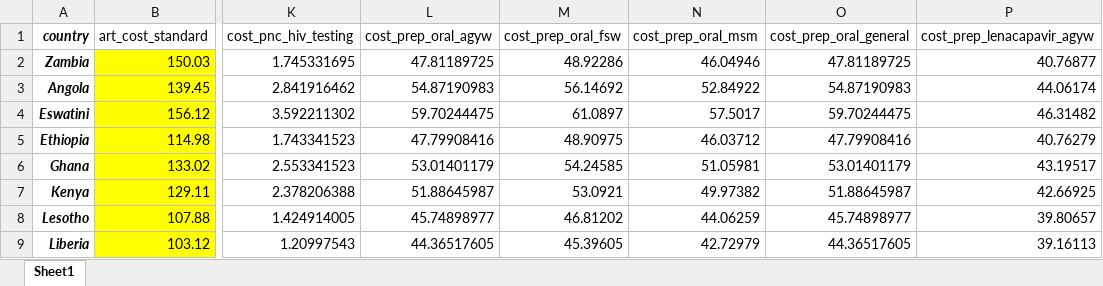
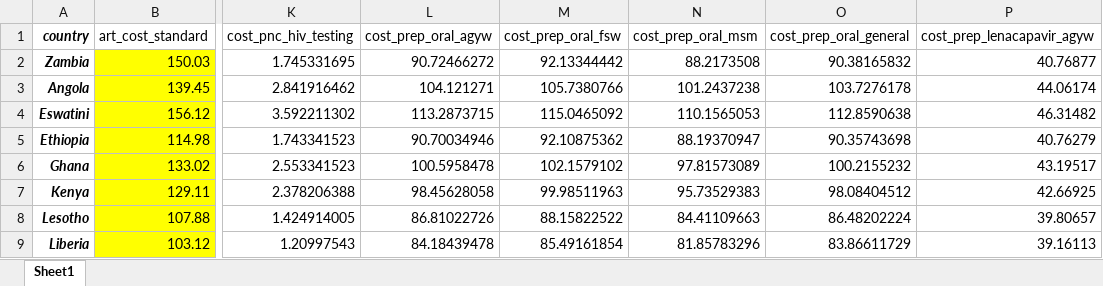
Before and after one commit to adenooy2/HIV_prioritization_tool, an Excel workbook: data/tier_app/country_costs.xlsx, sheet Sheet1, drawn as a sheet; only a part is shown, gaps mark what is left out; values as stored, in another font and other column widths than the file's, no borders; the diff covers the shown part only; the diff names each change by its address in the sheet, - before the commit and + after, or states it on an @@ line.

Commit message:
Adjusting oral prep to annual cost

```diff
--- a/data/tier_app/country_costs.xlsx (sheet Sheet1)
+++ b/data/tier_app/country_costs.xlsx (sheet Sheet1)
-L2 (cost_prep_oral_agyw): 47.81189725
+L2 (cost_prep_oral_agyw): 90.72466272
-M2 (cost_prep_oral_fsw): 48.92286
+M2 (cost_prep_oral_fsw): 92.13344442
-N2 (cost_prep_oral_msm): 46.04946
+N2 (cost_prep_oral_msm): 88.2173508
-O2 (cost_prep_oral_general): 47.81189725
+O2 (cost_prep_oral_general): 90.38165832
-L3 (cost_prep_oral_agyw): 54.87190983
+L3 (cost_prep_oral_agyw): 104.121271
-M3 (cost_prep_oral_fsw): 56.14692
+M3 (cost_prep_oral_fsw): 105.7380766
-N3 (cost_prep_oral_msm): 52.84922
+N3 (cost_prep_oral_msm): 101.2437238
-O3 (cost_prep_oral_general): 54.87190983
+O3 (cost_prep_oral_general): 103.7276178
-L4 (cost_prep_oral_agyw): 59.70244475
+L4 (cost_prep_oral_agyw): 113.2873715
-M4 (cost_prep_oral_fsw): 61.0897
+M4 (cost_prep_oral_fsw): 115.0465092
-N4 (cost_prep_oral_msm): 57.5017
+N4 (cost_prep_oral_msm): 110.1565053
-O4 (cost_prep_oral_general): 59.70244475
+O4 (cost_prep_oral_general): 112.8590638
-L5 (cost_prep_oral_agyw): 47.79908416
+L5 (cost_prep_oral_agyw): 90.70034946
-M5 (cost_prep_oral_fsw): 48.90975
+M5 (cost_prep_oral_fsw): 92.10875362
-N5 (cost_prep_oral_msm): 46.03712
+N5 (cost_prep_oral_msm): 88.19370947
-O5 (cost_prep_oral_general): 47.79908416
+O5 (cost_prep_oral_general): 90.35743698
-L6 (cost_prep_oral_agyw): 53.01401179
+L6 (cost_prep_oral_agyw): 100.5958478
-M6 (cost_prep_oral_fsw): 54.24585
+M6 (cost_prep_oral_fsw): 102.1579102
-N6 (cost_prep_oral_msm): 51.05981
+N6 (cost_prep_oral_msm): 97.81573089
-O6 (cost_prep_oral_general): 53.01401179
+O6 (cost_prep_oral_general): 100.2155232
-L7 (cost_prep_oral_agyw): 51.88645987
+L7 (cost_prep_oral_agyw): 98.45628058
-M7 (cost_prep_oral_fsw): 53.0921
+M7 (cost_prep_oral_fsw): 99.98511963
-N7 (cost_prep_oral_msm): 49.97382
+N7 (cost_prep_oral_msm): 95.73529383
-O7 (cost_prep_oral_general): 51.88645987
+O7 (cost_prep_oral_general): 98.08404512
-L8 (cost_prep_oral_agyw): 45.74898977
+L8 (cost_prep_oral_agyw): 86.81022726
-M8 (cost_prep_oral_fsw): 46.81202
+M8 (cost_prep_oral_fsw): 88.15822522
-N8 (cost_prep_oral_msm): 44.06259
+N8 (cost_prep_oral_msm): 84.41109663
-O8 (cost_prep_oral_general): 45.74898977
+O8 (cost_prep_oral_general): 86.48202224
-L9 (cost_prep_oral_agyw): 44.36517605
+L9 (cost_prep_oral_agyw): 84.18439478
-M9 (cost_prep_oral_fsw): 45.39605
+M9 (cost_prep_oral_fsw): 85.49161854
-N9 (cost_prep_oral_msm): 42.72979
+N9 (cost_prep_oral_msm): 81.85783296
-O9 (cost_prep_oral_general): 44.36517605
+O9 (cost_prep_oral_general): 83.86611729
```
Also changed, not shown: 44 edited cells elsewhere in this sheet, 6 other files.
